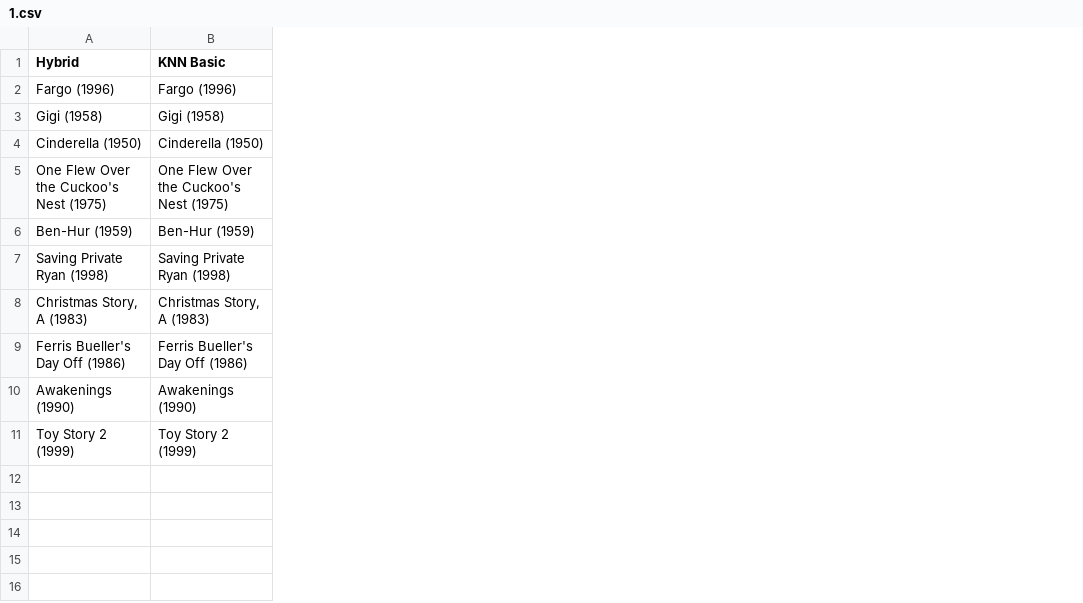
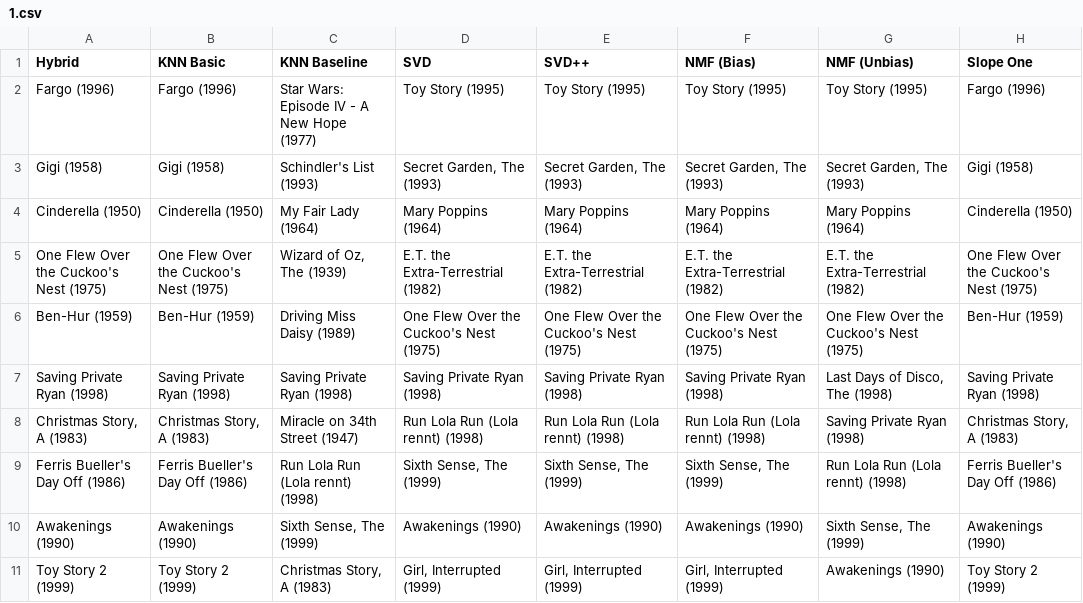
Before and after one commit to harvey1344/FinalProject, a CSV file: predictions/1.csv, drawn as a sheet; the diff names each change by its address in the sheet, - before the commit and + after, or states it on an @@ line.

Commit message:
added predictions for matrix factors, timing for knn and all for slope one. Timings taken on new machine

```diff
--- a/predictions/1.csv
+++ b/predictions/1.csv
+column C (KNN Baseline), rows 2-11: Star Wars: Episode IV - A New Hope (1977) | Schindler's List (1993) | My Fair Lady (1964) | Wizard of Oz, The (1939) | Driving Miss Daisy (1989) | Saving Private Ryan (1998) | Miracle on 34th Street (1947) | Run Lola Run (Lola rennt) (1998) | Sixth Sense, The (1999) | Christmas Story, A (1983)
+column D (SVD), rows 2-11: Toy Story (1995) | Secret Garden, The (1993) | Mary Poppins (1964) | E.T. the Extra-Terrestrial (1982) | One Flew Over the Cuckoo's Nest (1975) | Saving Private Ryan (1998) | Run Lola Run (Lola rennt) (1998) | Sixth Sense, The (1999) | Awakenings (1990) | Girl, Interrupted (1999)
+column E (SVD++), rows 2-11: Toy Story (1995) | Secret Garden, The (1993) | Mary Poppins (1964) | E.T. the Extra-Terrestrial (1982) | One Flew Over the Cuckoo's Nest (1975) | Saving Private Ryan (1998) | Run Lola Run (Lola rennt) (1998) | Sixth Sense, The (1999) | Awakenings (1990) | Girl, Interrupted (1999)
+column F (NMF (Bias)), rows 2-11: Toy Story (1995) | Secret Garden, The (1993) | Mary Poppins (1964) | E.T. the Extra-Terrestrial (1982) | One Flew Over the Cuckoo's Nest (1975) | Saving Private Ryan (1998) | Run Lola Run (Lola rennt) (1998) | Sixth Sense, The (1999) | Awakenings (1990) | Girl, Interrupted (1999)
+column G (NMF (Unbias)), rows 2-11: Toy Story (1995) | Secret Garden, The (1993) | Mary Poppins (1964) | E.T. the Extra-Terrestrial (1982) | One Flew Over the Cuckoo's Nest (1975) | Last Days of Disco, The (1998) | Saving Private Ryan (1998) | Run Lola Run (Lola rennt) (1998) | Sixth Sense, The (1999) | Awakenings (1990)
+column H (Slope One), rows 2-11: Fargo (1996) | Gigi (1958) | Cinderella (1950) | One Flew Over the Cuckoo's Nest (1975) | Ben-Hur (1959) | Saving Private Ryan (1998) | Christmas Story, A (1983) | Ferris Bueller's Day Off (1986) | Awakenings (1990) | Toy Story 2 (1999)
```
Also changed, not shown: predictions/134.csv, predictions/398.csv, 12 other files.
